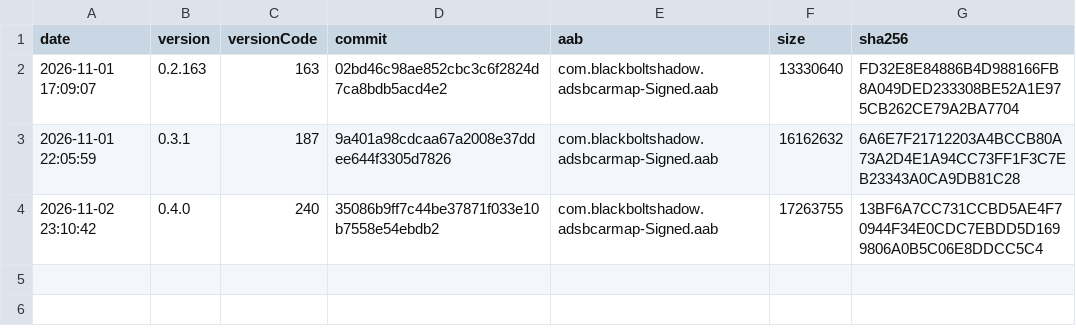
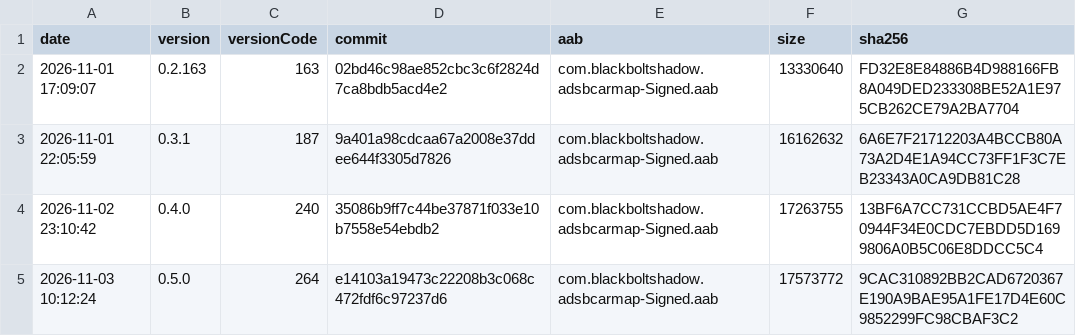
Before and after one commit to blackboltshadow/ADS-B-Car-Map, a CSV file: release-history.csv, drawn as a sheet.

```diff
--- a/release-history.csv
+++ b/release-history.csv
@@ -4 +4,2 @@ date,version,versionCode,commit,aab,size,sha256
 2026-11-02 23:10:42,0.4.0,240,35086b9ff7c44be37871f033e10b7558e54ebdb2,com.blackboltshadow.adsbcarmap-Signed.aab,17263755,13BF6A7CC731CCBD5AE4F70944F34E0CDC7EBDD5D1699806A0B5C06E8DDCC5C4
+2026-11-03 10:12:24,0.5.0,264,e14103a19473c22208b3c068c472fdf6c97237d6,com.blackboltshadow.adsbcarmap-Signed.aab,17573772,9CAC310892BB2CAD6720367E190A9BAE95A1FE17D4E60C9852299FC98CBAF3C2
```
Also changed, not shown: 1 other file.
